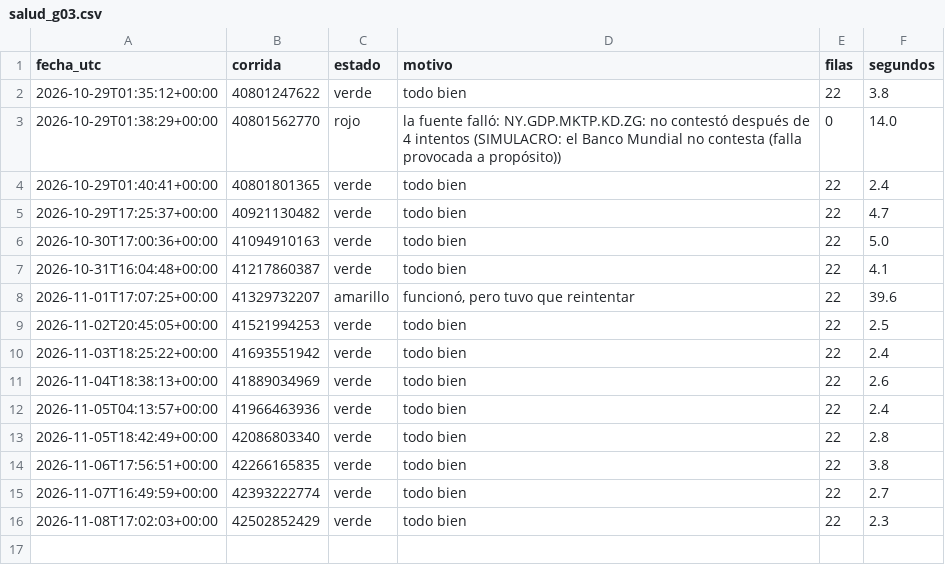
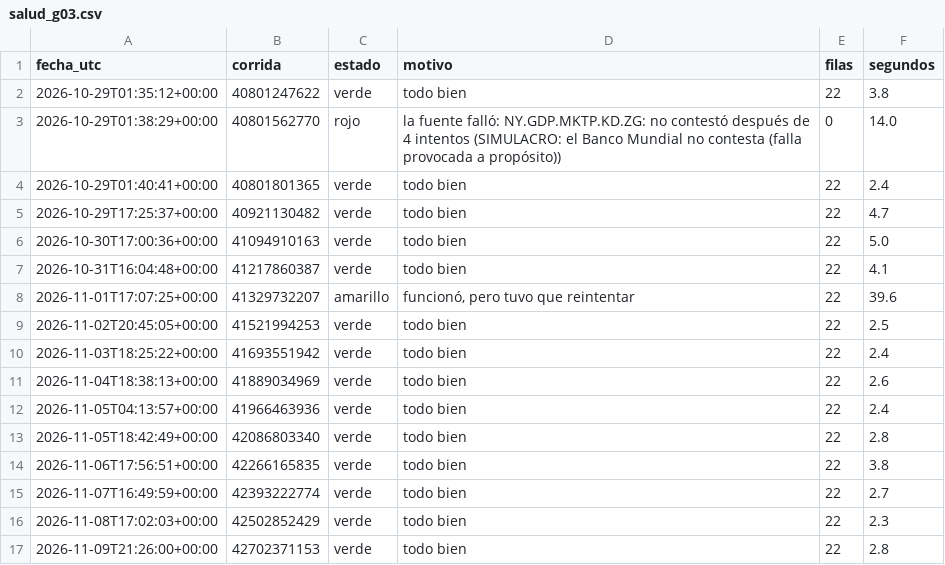
Before and after one commit to uide-programacion-inteligencia-mercados/observatorio-g03, a CSV file: logs/salud_g03.csv, drawn as a sheet; the diff names each change by its address in the sheet, - before the commit and + after, or states it on an @@ line.

Commit message:
Corrida 30 del 2026-11-09 (success)

```diff
--- a/logs/salud_g03.csv
+++ b/logs/salud_g03.csv
+row 17: 2026-11-09T21:26:00+00:00 | 42702371153 | verde | todo bien | 22 | 2.8
```
Also changed, not shown: 2 other files.
